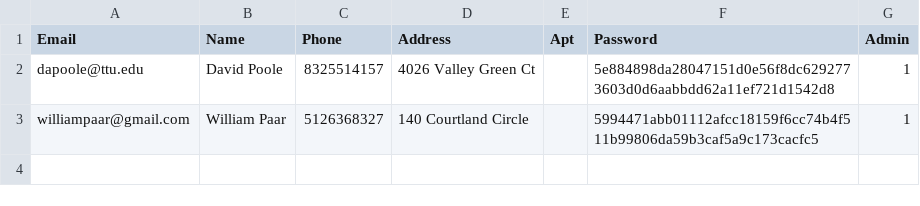
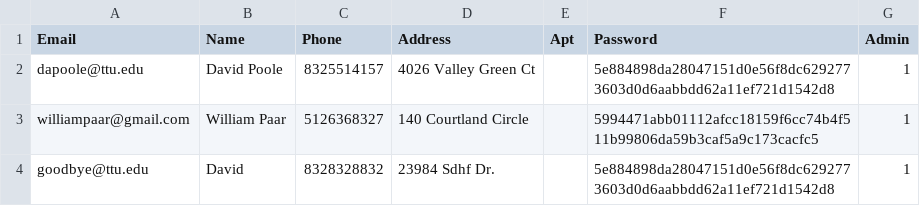
Before and after one commit to Willpaar/West-Texas-Movies-, a CSV file: backend/database/Users.csv, drawn as a sheet; the diff names each change by its address in the sheet, - before the commit and + after, or states it on an @@ line.

```diff
--- a/backend/database/Users.csv
+++ b/backend/database/Users.csv
+row 4: goodbye@ttu.edu | David | 8328328832 | 23984 Sdhf Dr. |  | 5e884898da28047151d0e56f8dc6292773603d0d6aabbdd62a11ef721d1542d8 | 1
```
Also changed, not shown: backend/database/Movies.csv, 5 other files.
